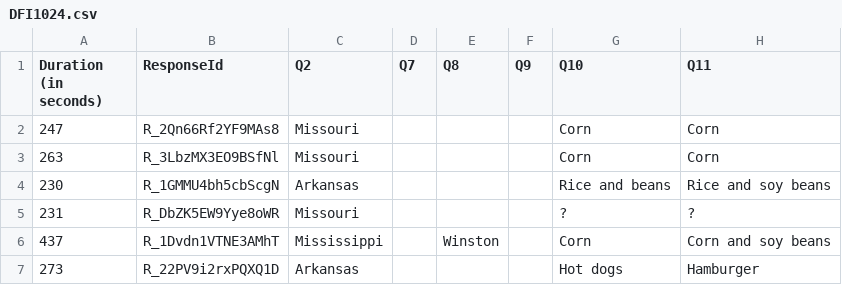
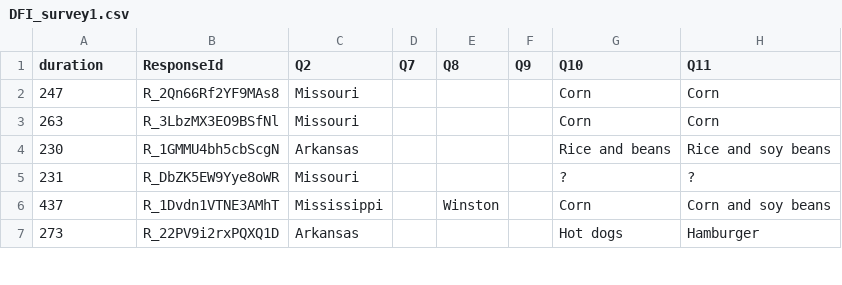
Before and after one commit to cfcooper/Delta-Food-Identity, a CSV file: rawdata/DFI_survey1.csv (was DFI1024.csv), drawn as a sheet; only a part is shown; the diff names each change by its address in the sheet, - before the commit and + after, or states it on an @@ line.

```diff
--- a/DFI1024.csv
+++ b/rawdata/DFI_survey1.csv
-A1: Duration (in seconds)
+A1: duration
```
Also changed, not shown: cleaneddata/deltafood3.7.csv, 33 other files.
